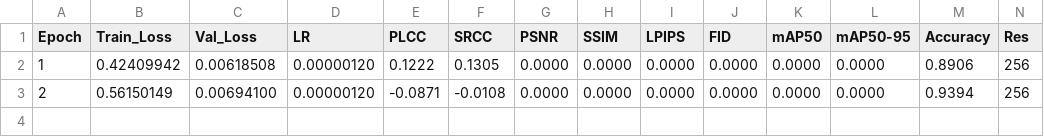
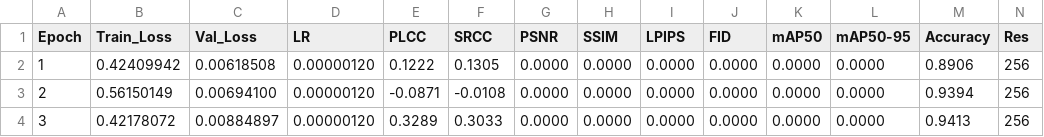
Before and after one commit to lemgenda/lemgendary-pretrained-models, a CSV file: nima_authenticity/metrics.csv, drawn as a sheet; only a part is shown; rows hold the shown columns only; the diff names each change by its address in the sheet, - before the commit and + after, or states it on an @@ line.

Commit message:
Update SOTA artifacts for nima_authenticity (Epoch 3)

```diff
--- a/nima_authenticity/metrics.csv
+++ b/nima_authenticity/metrics.csv
+row 4: 3 | 0.42178072 | 0.00884897 | 0.00000120 | 0.3289 | 0.3033 | 0.0000 | 0.0000 | 0.0000 | 0.0000 | 0.0000 | 0.0000 | 0.9413 | 256
```
Also changed, not shown: 2 other files.
